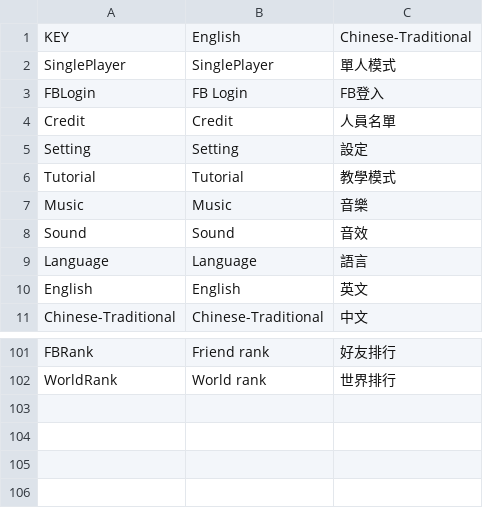
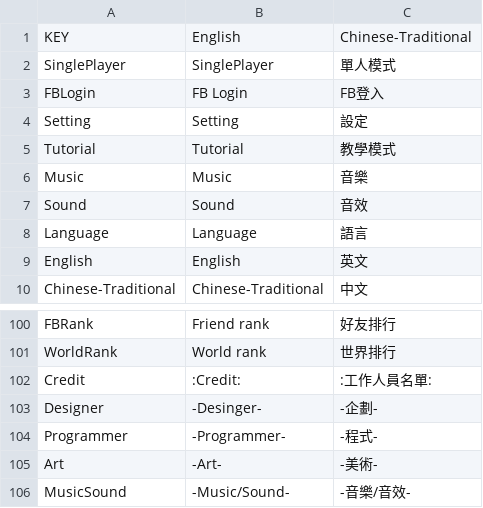
Before and after one commit to LuckGameDevTeam/Freefall, a CSV file: Assets/UILocalizationFiles/FFLocalization.csv, drawn as a sheet; only a part is shown, gaps mark what is left out.

Commit message:
2014/11/18 -Add logo -Add credit

```diff
--- a/Assets/UILocalizationFiles/FFLocalization.csv
+++ b/Assets/UILocalizationFiles/FFLocalization.csv
@@ -3,3 +3,2 @@ SinglePlayer,SinglePlayer,單人模式
 FBLogin,FB Login,FB登入
-Credit,Credit,人員名單
 Setting,Setting,設定
@@ -102 +101,6 @@ FBRank,Friend rank,好友排行
 WorldRank,World rank,世界排行
+Credit,:Credit:,:工作人員名單:
+Designer,-Desinger-,-企劃-
+Programmer,-Programmer-,-程式-
+Art,-Art-,-美術-
+MusicSound,-Music/Sound-,-音樂/音效-
```
Also changed, not shown: 15 other files.
